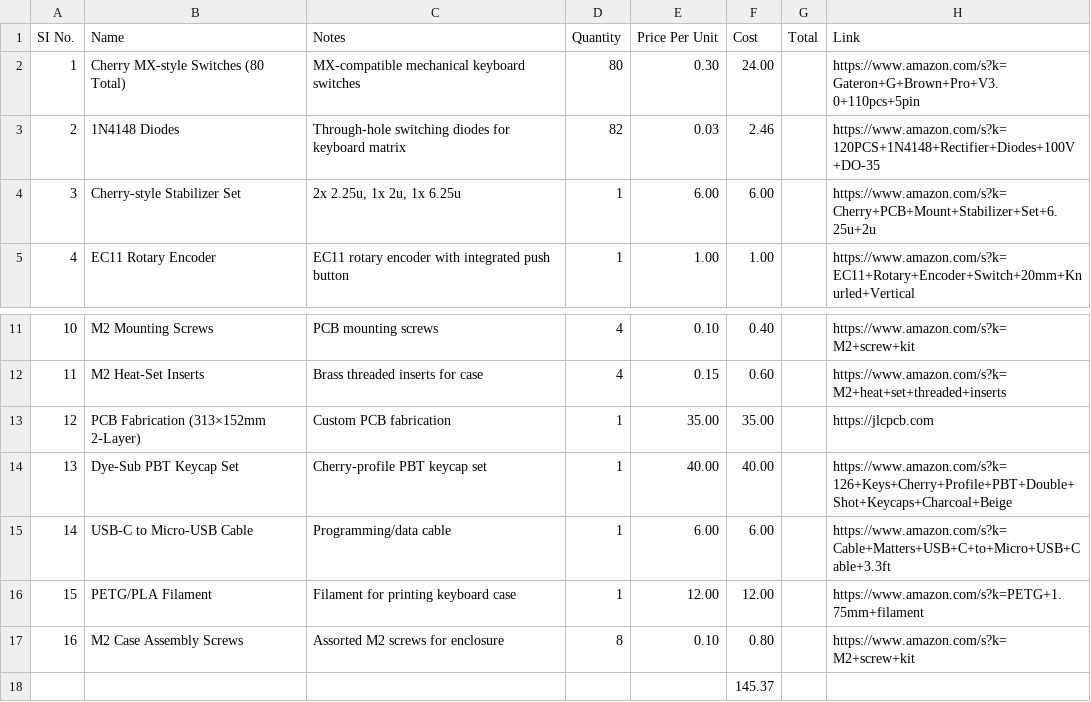
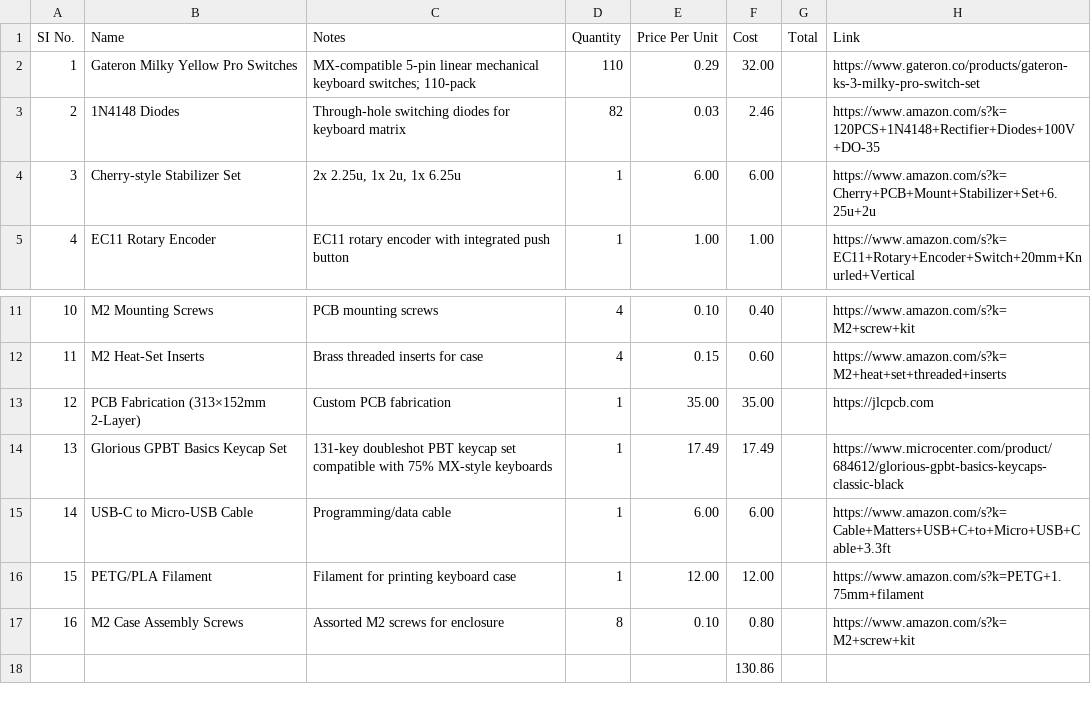
Before and after one commit to rubberducky-png/keyboard1, a CSV file: BOM.csv, drawn as a sheet; only a part is shown, gaps mark what is left out; the diff names each change by its address in the sheet, - before the commit and + after, or states it on an @@ line.

Commit message:
Update BOM.csv

```diff
--- a/BOM.csv
+++ b/BOM.csv
-B2 (Name): Cherry MX-style Switches (80 Total)
+B2 (Name): Gateron Milky Yellow Pro Switches
-C2 (Notes): MX-compatible mechanical keyboard switches
+C2 (Notes): MX-compatible 5-pin linear mechanical keyboard switches; 110-pack
-D2 (Quantity): 80
+D2 (Quantity): 110
-E2 (Price Per Unit): 0.30
+E2 (Price Per Unit): 0.29
-F2 (Cost): 24.00
+F2 (Cost): 32.00
-H2 (Link): https://www.amazon.com/s?k=Gateron+G+Brown+Pro+V3.0+110pcs+5pin
+H2 (Link): https://www.gateron.co/products/gateron-ks-3-milky-pro-switch-set
-B14 (Name): Dye-Sub PBT Keycap Set
+B14 (Name): Glorious GPBT Basics Keycap Set
-C14 (Notes): Cherry-profile PBT keycap set
+C14 (Notes): 131-key doubleshot PBT keycap set compatible with 75% MX-style keyboards
-E14 (Price Per Unit): 40.00
+E14 (Price Per Unit): 17.49
-F14 (Cost): 40.00
+F14 (Cost): 17.49
-H14 (Link): https://www.amazon.com/s?k=126+Keys+Cherry+Profile+PBT+Double+Shot+Keycaps+Charcoal+Beige
+H14 (Link): https://www.microcenter.com/product/684612/glorious-gpbt-basics-keycaps-classic-black
-F18 (Cost): 145.37
+F18 (Cost): 130.86
```
